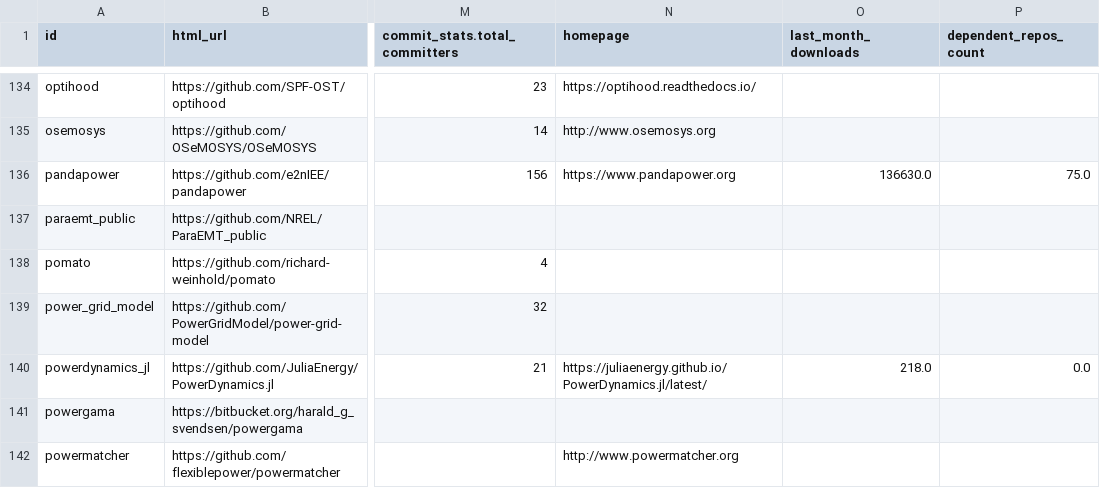
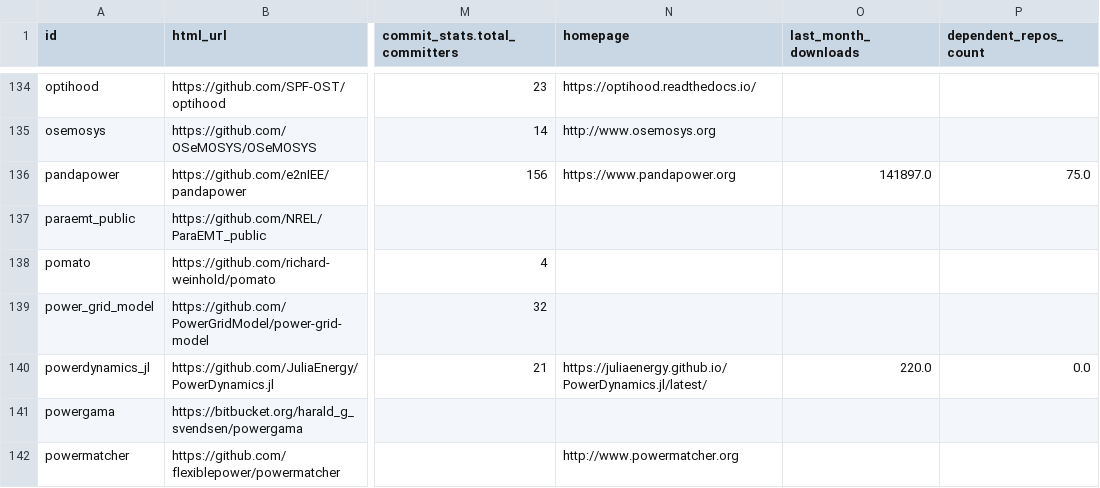
Before and after one commit to open-energy-transition/openmod-tracker, a CSV file: inventory/output/stats.csv, drawn as a sheet; only a part is shown, gaps mark what is left out; the diff covers the shown part only; the diff names each change by its address in the sheet, - before the commit and + after, or states it on an @@ line.

```diff
--- a/inventory/output/stats.csv
+++ b/inventory/output/stats.csv
-O136 (last_month_downloads): 136630.0
+O136 (last_month_downloads): 141897.0
-O140 (last_month_downloads): 218.0
+O140 (last_month_downloads): 220.0
```
Also changed, not shown: 27 edited cells elsewhere in this file.
